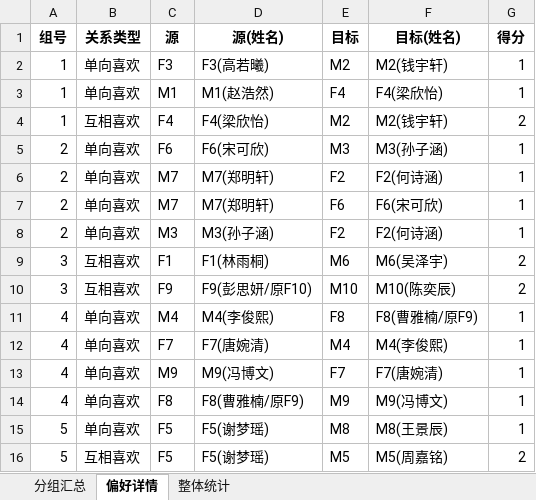
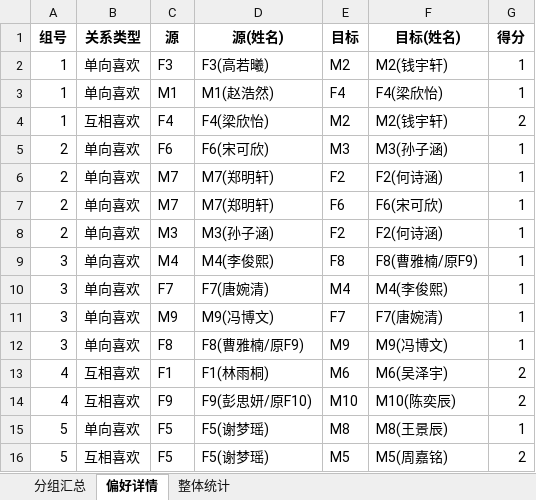
Before and after one commit to markmu28/dating_match_optimization, an Excel workbook: outputs/安排结果_第一轮.xlsx, sheet 偏好详情, drawn as a sheet; values as stored, in another font and other column widths than the file's, no borders; removed rows and columns are numbered as before the commit, all else as after; the diff names each change by its address in the sheet, - before the commit and + after, or states it on an @@ line.

```diff
--- a/outputs/安排结果_第一轮.xlsx (sheet 偏好详情)
+++ b/outputs/安排结果_第一轮.xlsx (sheet 偏好详情)
-row 9: 3 | 互相喜欢 | F1 | F1(林雨桐) | M6 | M6(吴泽宇) | 2
-row 10: 3 | 互相喜欢 | F9 | F9(彭思妍/原F10) | M10 | M10(陈奕辰) | 2
-A9:A12 (组号): 4
+A9:A12 (组号): 3
+row 13: 4 | 互相喜欢 | F1 | F1(林雨桐) | M6 | M6(吴泽宇) | 2
+row 14: 4 | 互相喜欢 | F9 | F9(彭思妍/原F10) | M10 | M10(陈奕辰) | 2
```
Also changed, not shown: sheet 分组汇总, 嘉宾名单.xlsx, 54 other files.
